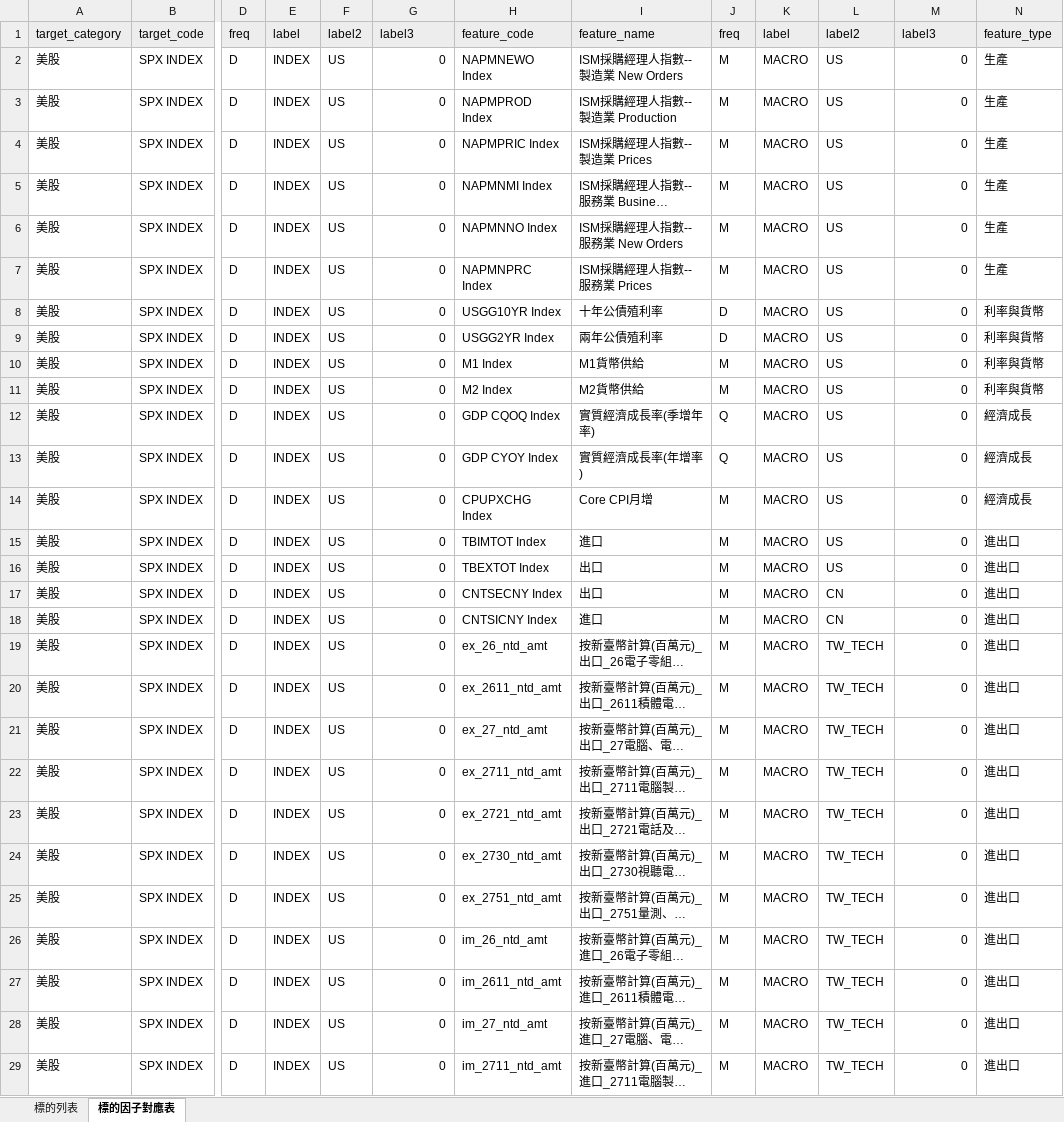
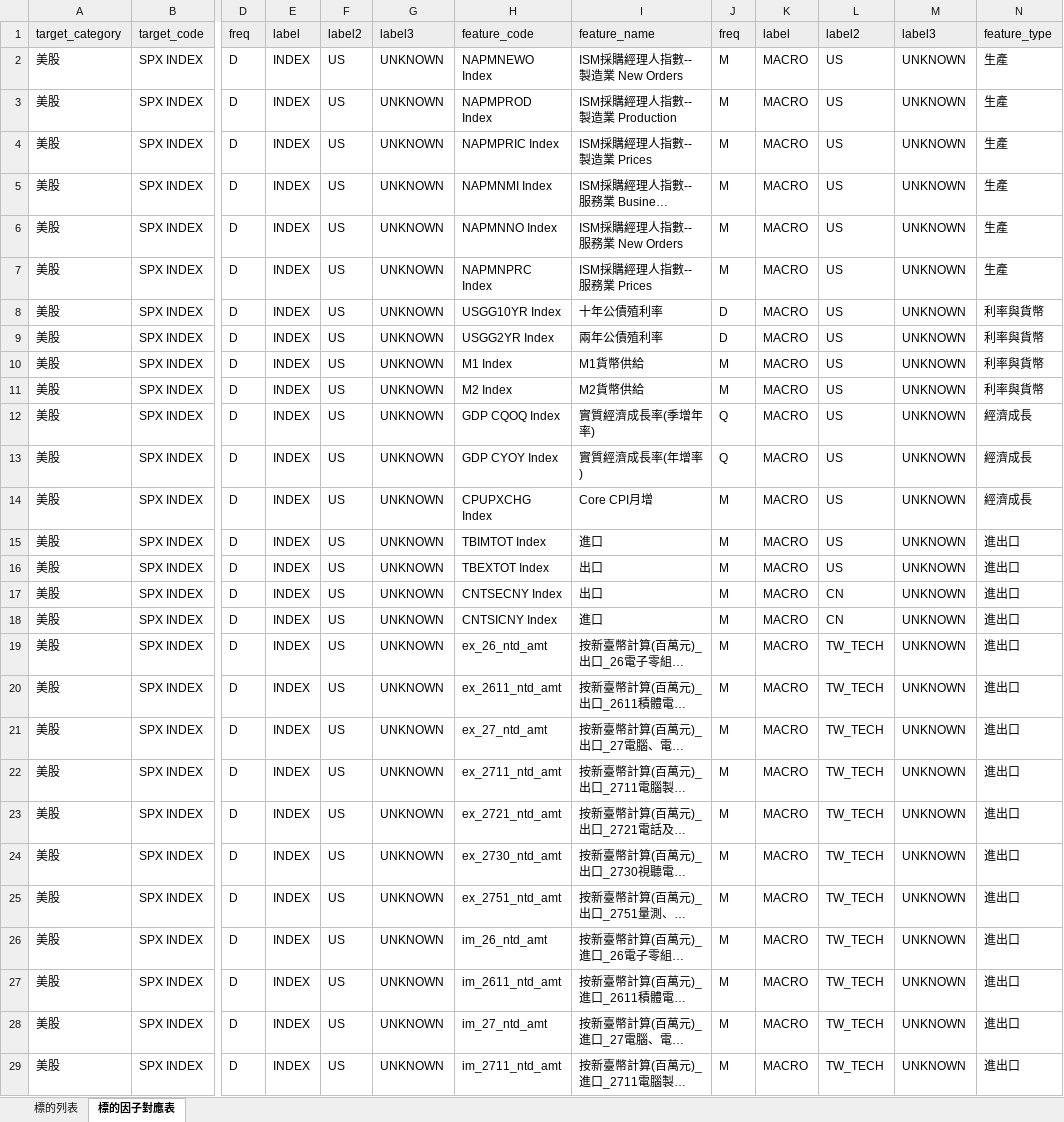
Before and after one commit to omnedatis/fra, an Excel workbook: _docs/target_feature_map.xlsx, sheet 標的因子對應表, drawn as a sheet; only a part is shown, gaps mark what is left out; long unchanged cells end in …; values as stored, in another font and other column widths than the file's, no borders; conditional formats not drawn; the diff covers the shown part only; the diff names each change by its address in the sheet, - before the commit and + after, or states it on an @@ line.

```diff
--- a/_docs/target_feature_map.xlsx (sheet 標的因子對應表)
+++ b/_docs/target_feature_map.xlsx (sheet 標的因子對應表)
-G2:G29: 0
+G2:G29: UNKNOWN
-M2:M29: 0
+M2:M29: UNKNOWN
```
Also changed, not shown: 658 edited cells elsewhere in this sheet, _docs/schema.xlsx, 3 other files.
